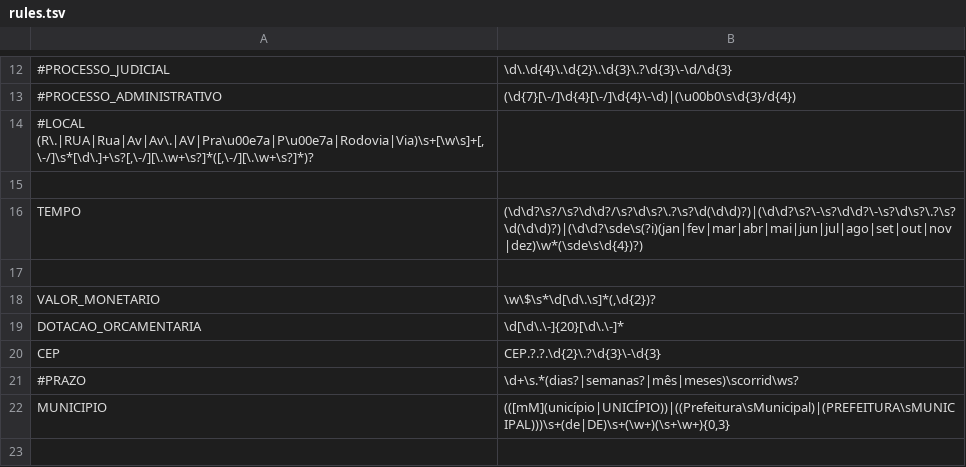
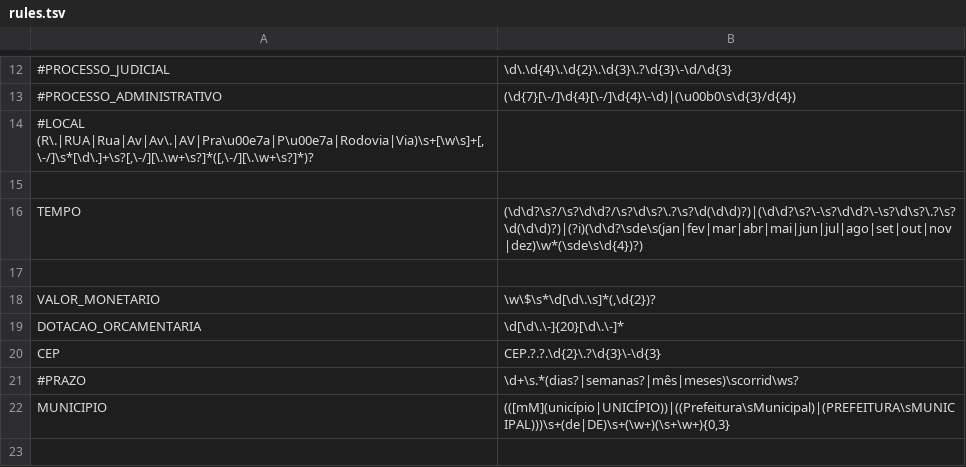
Before and after one commit to MPMG-DCC-UFMG/M01, a TSV file: rules.tsv, drawn as a sheet; only a part is shown, gaps mark what is left out; the diff names each change by its address in the sheet, - before the commit and + after, or states it on an @@ line.

Commit message:
Atualizacao de regexs

```diff
--- a/rules.tsv
+++ b/rules.tsv
-B16: (\d\d?\s?/\s?\d\d?/\s?\d\s?\.?\s?\d(\d\d)?)|(\d\d?\s?\-\s?\d\d?\-\s?\d\s?\.?\s?\d(\d\d)?)|(\d\d?\sde\s(?i)(jan|fev|mar|abr|mai|jun|jul|ago|set|out|nov|dez)\w*(\sde\s\d{4})?)
+B16: (\d\d?\s?/\s?\d\d?/\s?\d\s?\.?\s?\d(\d\d)?)|(\d\d?\s?\-\s?\d\d?\-\s?\d\s?\.?\s?\d(\d\d)?)|(?i)(\d\d?\sde\s(jan|fev|mar|abr|mai|jun|jul|ago|set|out|nov|dez)\w*(\sde\s\d{4})?)
```
